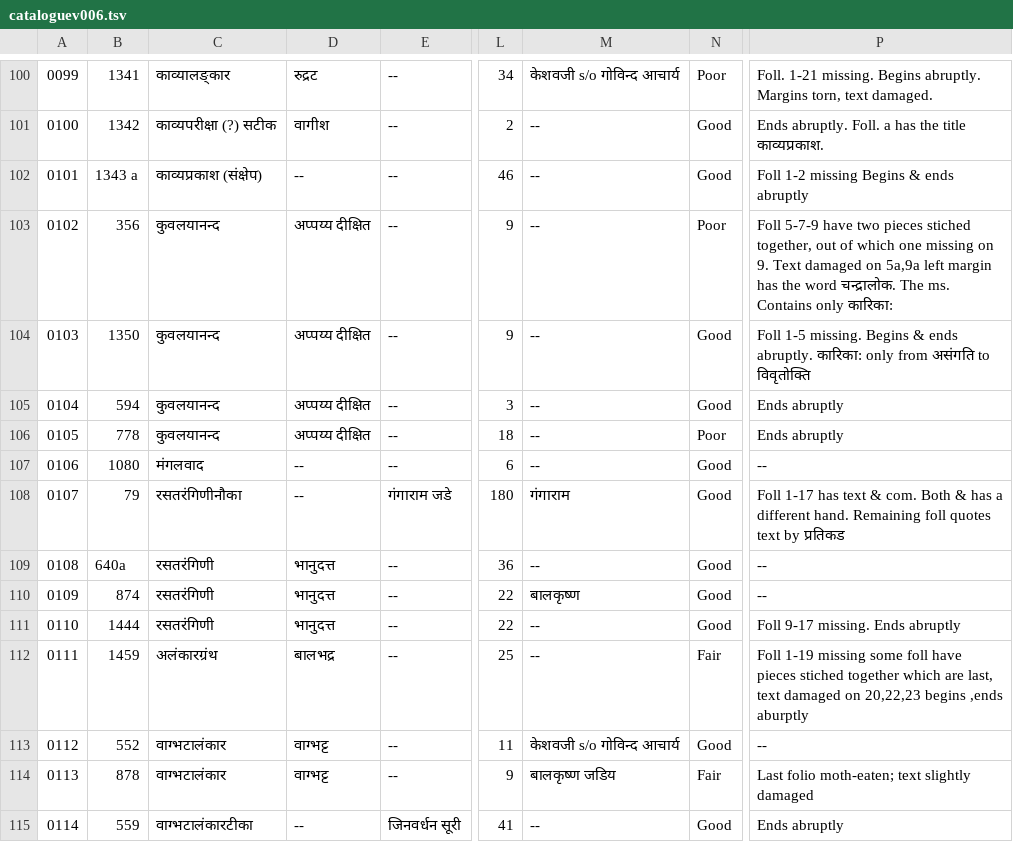
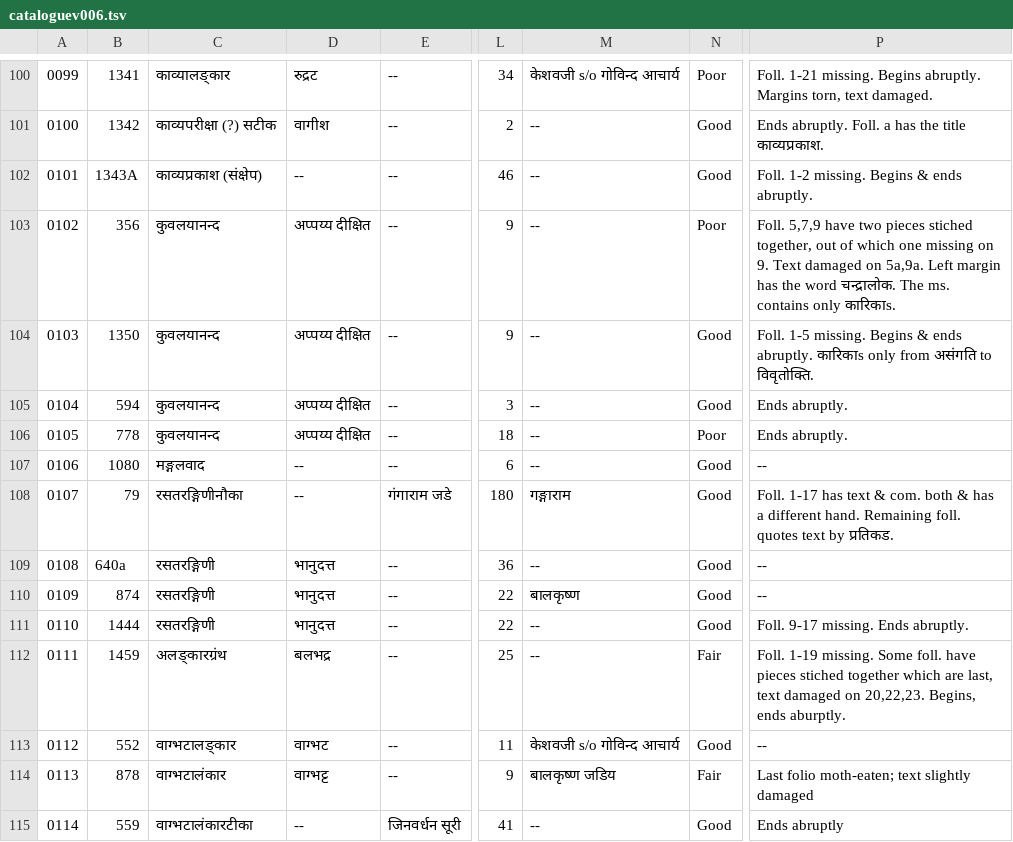
Before and after one commit to drdhaval2785/ChunilalGandhiVidyabhavan, a TSV file: derivedFiles/cataloguev006.tsv, drawn as a sheet; only a part is shown, gaps mark what is left out; the diff names each change by its address in the sheet, - before the commit and + after, or states it on an @@ line.

```diff
--- a/derivedFiles/cataloguev006.tsv
+++ b/derivedFiles/cataloguev006.tsv
-B102: 1343 a
+B102: 1343A
-P102: Foll 1-2 missing Begins & ends abruptly
+P102: Foll. 1-2 missing. Begins & ends abruptly.
-P103: Foll 5-7-9 have two pieces stiched together, out of which one missing on 9. Text damaged on 5a,9a left margin has the word चन्द्रालोक. The ms. Contains only कारिका:
+P103: Foll. 5,7,9 have two pieces stiched together, out of which one missing on 9. Text damaged on 5a,9a. Left margin has the word चन्द्रालोक. The ms. contains only कारिकाs.
-P104: Foll 1-5 missing. Begins & ends abruptly. कारिका: only from असंगति to विवृतोक्ति
+P104: Foll. 1-5 missing. Begins & ends abruptly. कारिकाs only from असंगति to विवृतोक्ति.
-P105:P106: Ends abruptly
+P105:P106: Ends abruptly.
-C107: मंगलवाद
+C107: मङ्गलवाद
-C108: रसतरंगिणीनौका
+C108: रसतरङ्गिणीनौका
-M108: गंगाराम
+M108: गङ्गाराम
-P108: Foll 1-17 has text & com. Both & has a different hand. Remaining foll quotes text by प्रतिकड
+P108: Foll. 1-17 has text & com. both & has a different hand. Remaining foll. quotes text by प्रतिकड.
-C109:C111: रसतरंगिणी
+C109:C111: रसतरङ्गिणी
-P111: Foll 9-17 missing. Ends abruptly
+P111: Foll. 9-17 missing. Ends abruptly.
-C112: अलंकारग्रंथ
+C112: अलङ्कारग्रंथ
-D112: बालभद्र
+D112: बलभद्र
-P112: Foll 1-19 missing some foll have pieces stiched together which are last, text damaged on 20,22,23 begins ,ends aburptly
+P112: Foll. 1-19 missing. Some foll. have pieces stiched together which are last, text damaged on 20,22,23. Begins, ends aburptly.
-C113: वाग्भटालंकार
+C113: वाग्भटालङ्कार
-D113: वाग्भट्ट
+D113: वाग्भट
```
Also changed, not shown: 1 other file.
